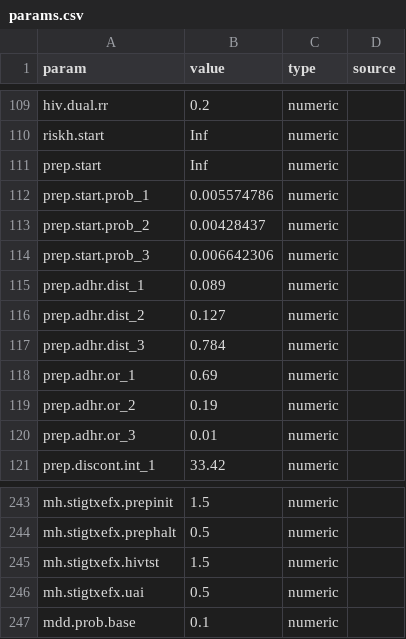
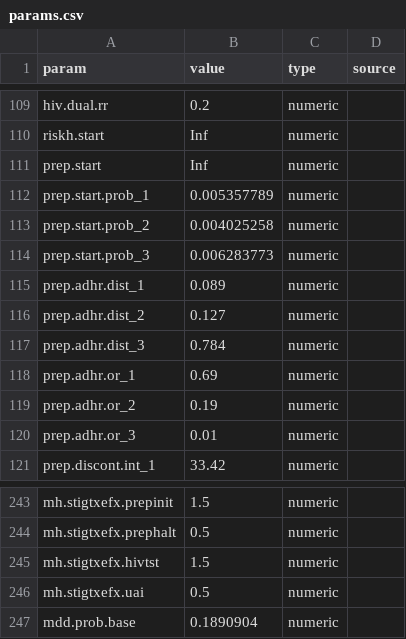
Before and after one commit to EpiModel/StigmaDepressionHIV, a CSV file: data/input/params.csv, drawn as a sheet; only a part is shown, gaps mark what is left out.

Commit message:
update params

```diff
--- a/data/input/params.csv
+++ b/data/input/params.csv
@@ -111,5 +111,5 @@ riskh.start,Inf,numeric,
 prep.start,Inf,numeric,
-prep.start.prob_1,0.005574786,numeric,
-prep.start.prob_2,0.00428437,numeric,
-prep.start.prob_3,0.006642306,numeric,
+prep.start.prob_1,0.005357789,numeric,
+prep.start.prob_2,0.004025258,numeric,
+prep.start.prob_3,0.006283773,numeric,
 prep.adhr.dist_1,0.089,numeric,
@@ -246,2 +246,2 @@ mh.stigtxefx.hivtst,1.5,numeric,
 mh.stigtxefx.uai,0.5,numeric,
-mdd.prob.base,0.1,numeric,
+mdd.prob.base,0.1890904,numeric,
```
Also changed, not shown: 1 other file.
